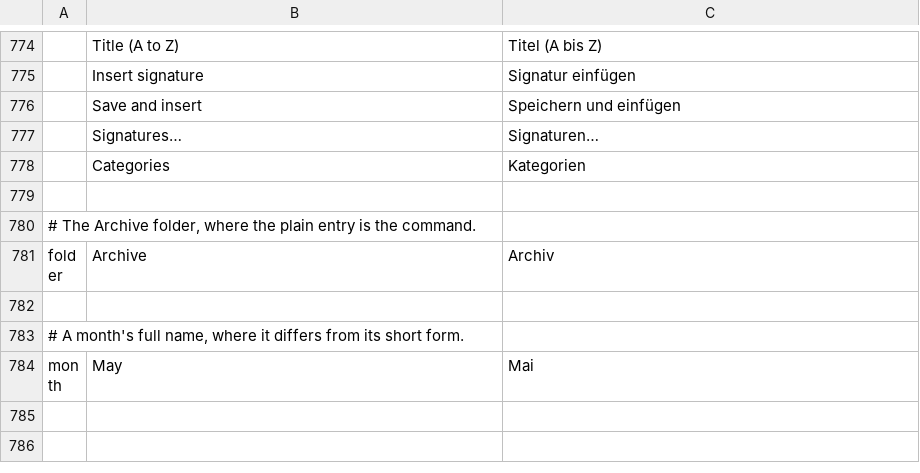
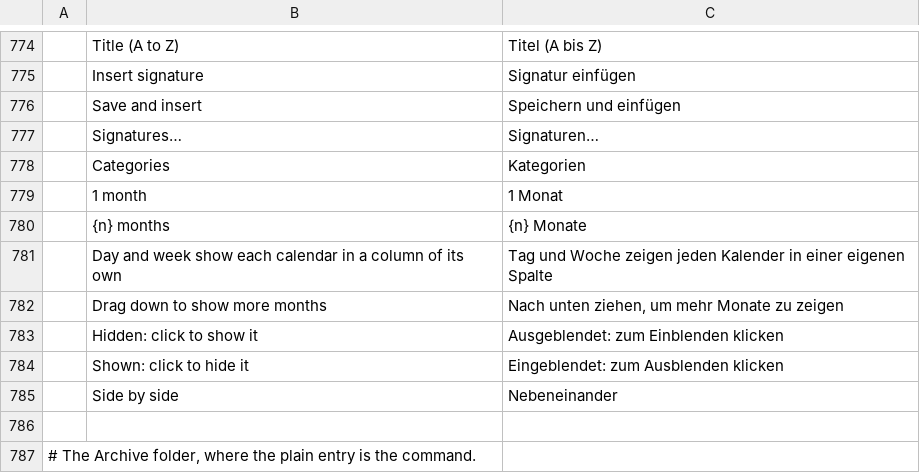
Before and after one commit to ZIDAN44/mailcraft, a TSV file: crates/ui-egui/src/i18n/de.tsv, drawn as a sheet; only a part is shown, gaps mark what is left out; the shorter side is filled out with more unchanged rows; the diff names each change by its address in the sheet, - before the commit and + after, or states it on an @@ line.

```diff
--- a/crates/ui-egui/src/i18n/de.tsv
+++ b/crates/ui-egui/src/i18n/de.tsv
+row 779:  | 1 month | 1 Monat
+row 780:  | {n} months | {n} Monate
+row 781:  | Day and week show each calendar in a column of its own | Tag und Woche zeigen jeden Kalender in einer eigenen Spalte
+row 782:  | Drag down to show more months | Nach unten ziehen, um mehr Monate zu zeigen
+row 783:  | Hidden: click to show it | Ausgeblendet: zum Einblenden klicken
+row 784:  | Shown: click to hide it | Eingeblendet: zum Ausblenden klicken
+row 785:  | Side by side | Nebeneinander
```
Also changed, not shown: crates/ui-egui/src/i18n/ar.tsv, crates/ui-egui/src/i18n/fr.tsv, 17 other files.
